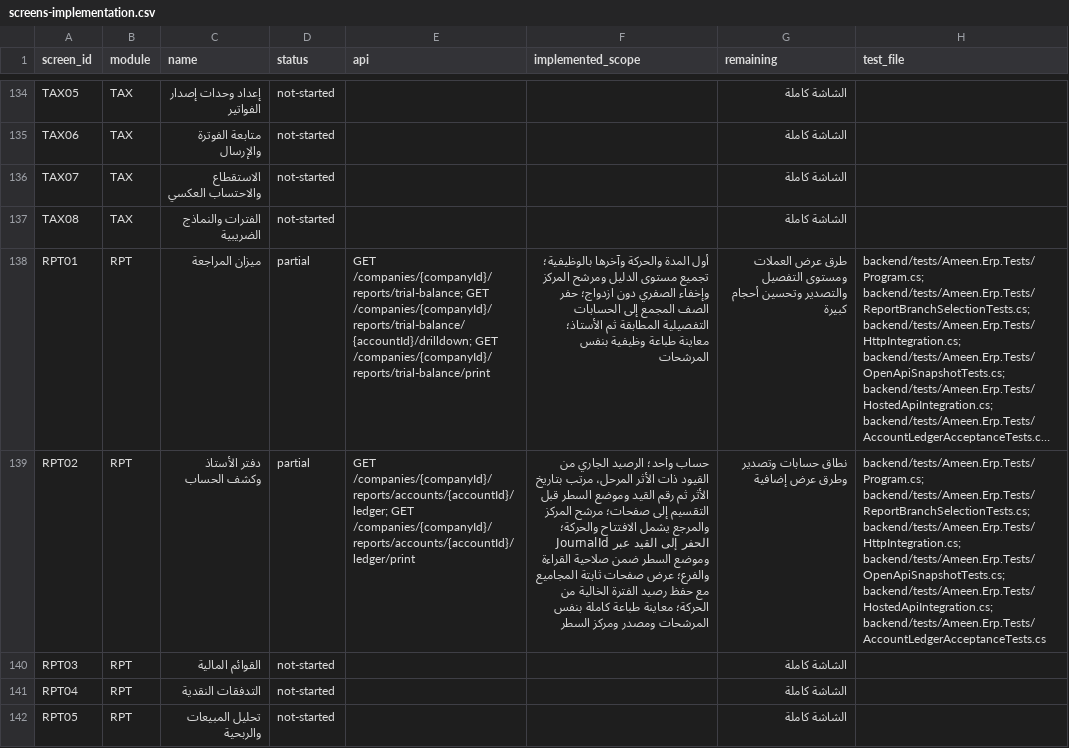
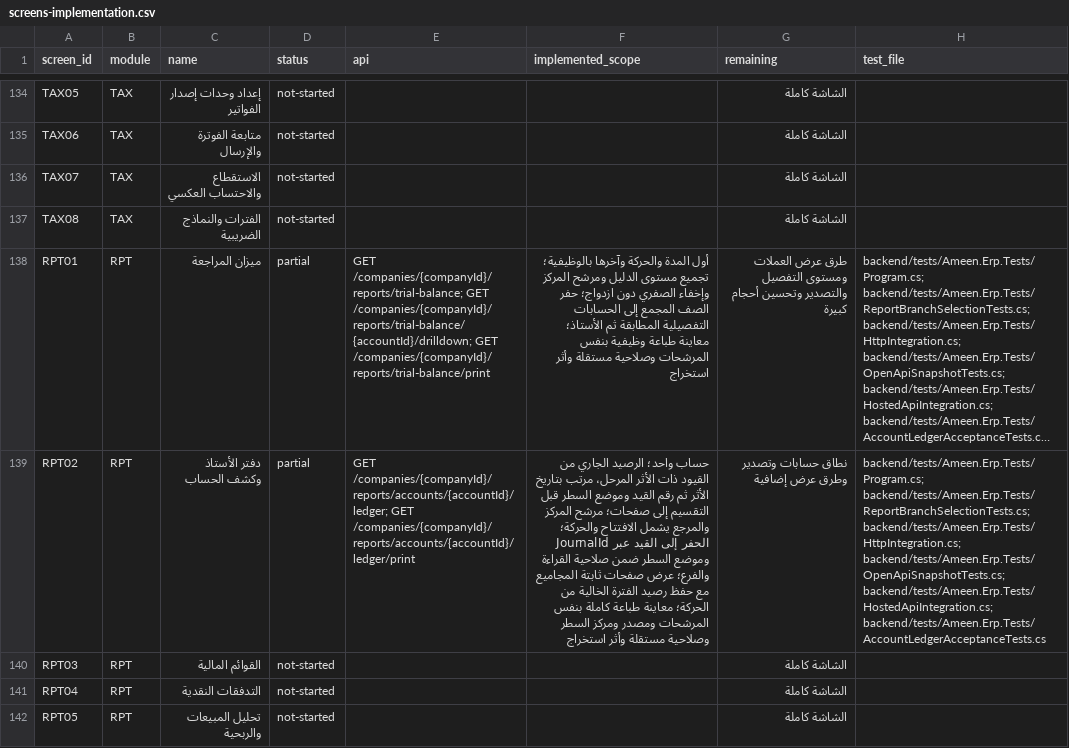
Before and after one commit to ameenalqershi/wow-erp, a CSV file: docs/backend/screens-implementation.csv, drawn as a sheet; only a part is shown, gaps mark what is left out; long unchanged cells end in …; the diff names each change by its address in the sheet, - before the commit and + after, or states it on an @@ line.

```diff
--- a/docs/backend/screens-implementation.csv
+++ b/docs/backend/screens-implementation.csv
-F138 (implemented_scope): …بنفس المرشحات
+F138 (implemented_scope): …بنفس المرشحات وصلاحية مستقلة وأثر استخراج
-F139 (implemented_scope): …ومركز السطر
+F139 (implemented_scope): …ومركز السطر وصلاحية مستقلة وأثر استخراج
```
Also changed, not shown: 12 other files.
